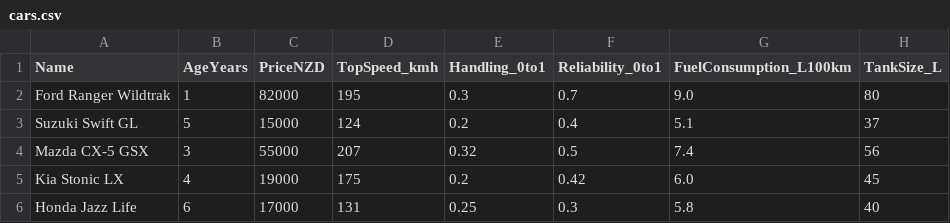
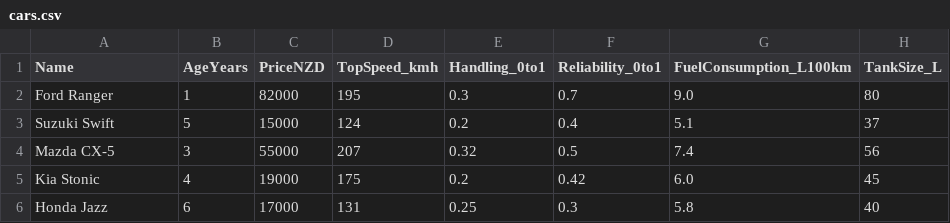
Before and after one commit to JoranQuack/cross-country-racer, a CSV file: src/main/resources/data/cars.csv, drawn as a sheet.

Commit message:
feat: car names simplification

```diff
--- a/src/main/resources/data/cars.csv
+++ b/src/main/resources/data/cars.csv
@@ -1,6 +1,6 @@
 Name,AgeYears,PriceNZD,TopSpeed_kmh,Handling_0to1,Reliability_0to1,FuelConsumption_L100km,TankSize_L
-Ford Ranger Wildtrak,1,82000,195,0.3,0.7,9.0,80
-Suzuki Swift GL,5,15000,124,0.2,0.4,5.1,37
-Mazda CX-5 GSX,3,55000,207,0.32,0.5,7.4,56
-Kia Stonic LX,4,19000,175,0.2,0.42,6.0,45
-Honda Jazz Life,6,17000,131,0.25,0.3,5.8,40
+Ford Ranger,1,82000,195,0.3,0.7,9.0,80
+Suzuki Swift,5,15000,124,0.2,0.4,5.1,37
+Mazda CX-5,3,55000,207,0.32,0.5,7.4,56
+Kia Stonic,4,19000,175,0.2,0.42,6.0,45
+Honda Jazz,6,17000,131,0.25,0.3,5.8,40
```
